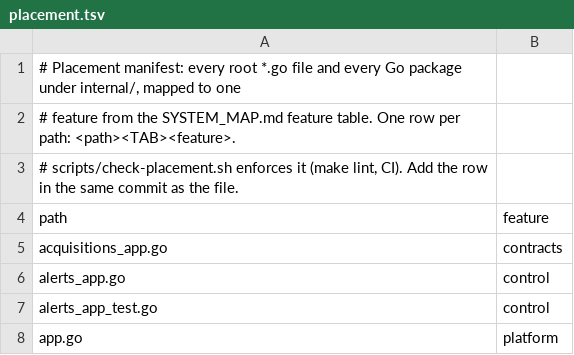
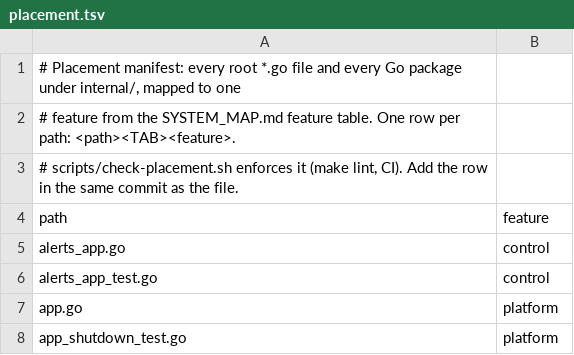
Before and after one commit to secureprospective/TheWarRoom, a TSV file: docs/architecture/placement.tsv, drawn as a sheet; only a part is shown; the shorter side is filled out with more unchanged rows.

```diff
--- a/docs/architecture/placement.tsv
+++ b/docs/architecture/placement.tsv
@@ -4,3 +4,2 @@
 path	feature
-acquisitions_app.go	contracts
 alerts_app.go	control
```
Also changed, not shown: 20 other files.
